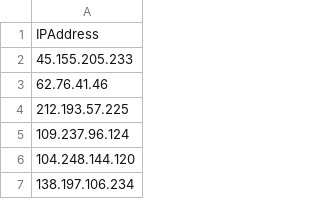
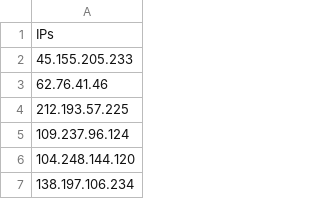
Before and after one commit to eshlomo1/Microsoft-Sentinel-SecOps, a CSV file: Hunting/CVE-2021-44228-Logshell/log4j-ioc-list.csv, drawn as a sheet; only a part is shown.

Commit message:
Update log4j-ioc-list.csv

```diff
--- a/Hunting/CVE-2021-44228-Logshell/log4j-ioc-list.csv
+++ b/Hunting/CVE-2021-44228-Logshell/log4j-ioc-list.csv
@@ -1,2 +1,2 @@
-IPAddress
+IPs
 45.155.205.233
```
